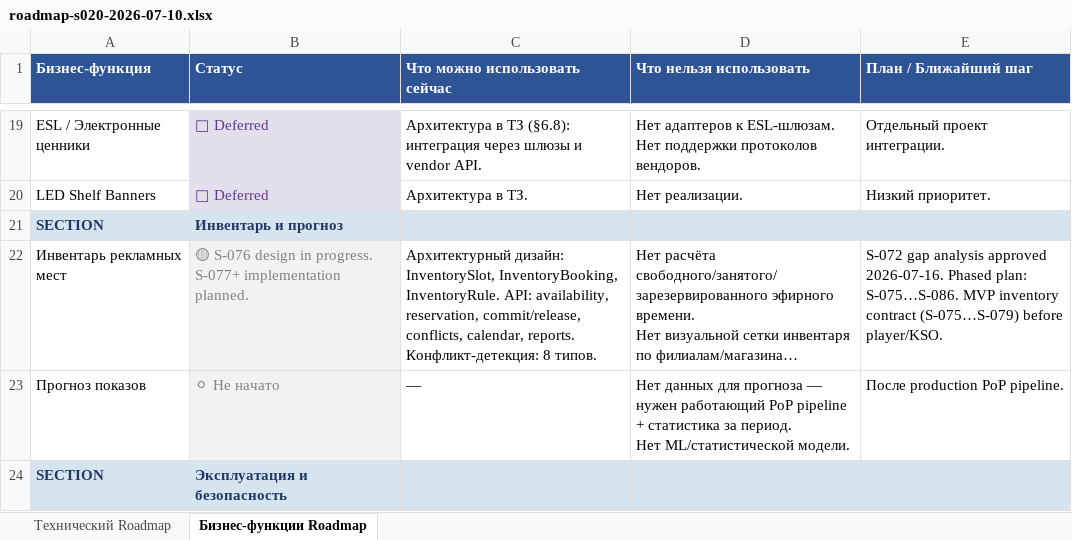
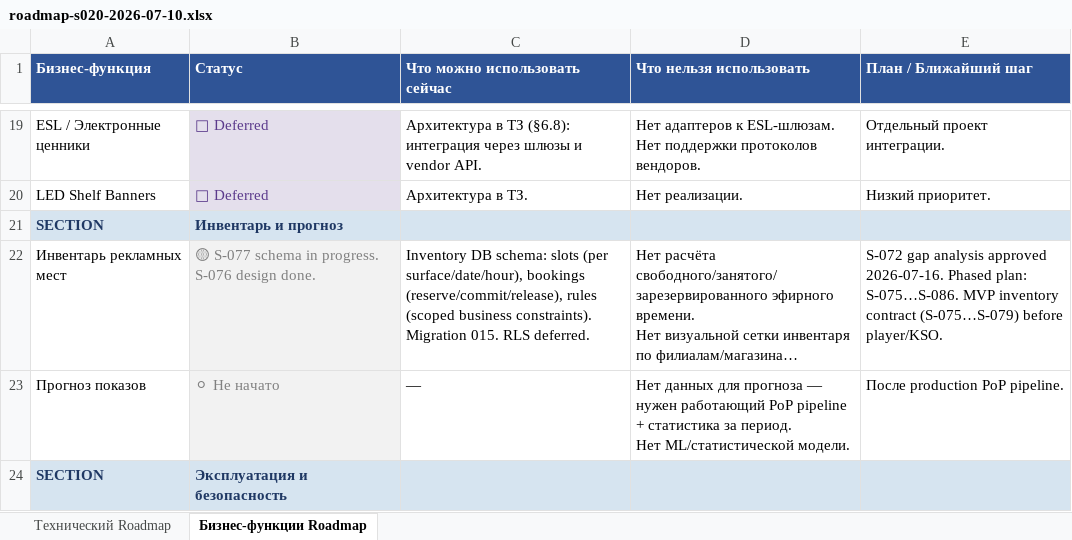
Before and after one commit to santanas-dev/retail-media-platform-enterprise, an Excel workbook: docs/product/roadmap-s020-2026-07-10.xlsx, sheet Бизнес-функции Roadmap, drawn as a sheet; only a part is shown, gaps mark what is left out; long unchanged cells end in …; values as stored, in another font and other column widths than the file's, no borders; the diff names each change by its address in the sheet, - before the commit and + after, or states it on an @@ line.

Commit message:
feat: add inventory domain schema foundation (S-077)

```diff
--- a/docs/product/roadmap-s020-2026-07-10.xlsx (sheet Бизнес-функции Roadmap)
+++ b/docs/product/roadmap-s020-2026-07-10.xlsx (sheet Бизнес-функции Roadmap)
-B22 (Статус): 🟡 S-076 design in progress. S-077+ implementation planned.
+B22 (Статус): 🟡 S-077 schema in progress. S-076 design done.
-C22 (Что можно использовать сейчас): Архитектурный дизайн: InventorySlot, InventoryBooking, InventoryRule. API: availability, reservation, commit/release, conflicts, calendar, reports. Конфликт-детекция: 8 типов.
+C22 (Что можно использовать сейчас): Inventory DB schema: slots (per surface/date/hour), bookings (reserve/commit/release), rules (scoped business constraints). Migration 015. RLS deferred.
```
Also changed, not shown: sheet Технический Roadmap, 8 other files.
